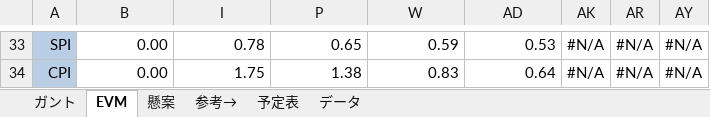
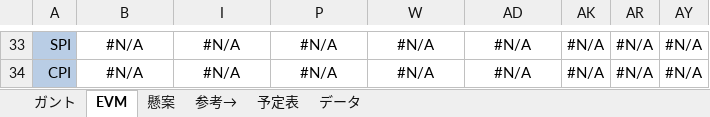
Before and after one commit to shimoda-a/pmpractice, an Excel workbook: yabuki-a/PM演習矢吹a/PM演習_管理ツール_矢吹研A班.xlsx, sheet EVM, drawn as a sheet; only a part is shown, gaps mark what is left out; values as stored, in another font and other column widths than the file's, no borders; charts and pictures and conditional formats not drawn; the diff covers the shown part only; the diff names each change by its address in the sheet, - before the commit and + after, or states it on an @@ line.

```diff
--- a/yabuki-a/PM演習矢吹a/PM演習_管理ツール_矢吹研A班.xlsx (sheet EVM)
+++ b/yabuki-a/PM演習矢吹a/PM演習_管理ツール_矢吹研A班.xlsx (sheet EVM)
-B33:B34 alignment: right
+B33:B34 alignment: center
-B33:B34: 0.00
+B33:B34: #N/A
-I33:I34 alignment: right
+I33:I34 alignment: center
-I33: 0.78
+I33: #N/A
-P33:P34 alignment: right
+P33:P34 alignment: center
-P33: 0.65
+P33: #N/A
-W33:W34 alignment: right
+W33:W34 alignment: center
-W33: 0.59
+W33: #N/A
-AD33:AD34 alignment: right
+AD33:AD34 alignment: center
-AD33: 0.53
+AD33: #N/A
-I34: 1.75
+I34: #N/A
-P34: 1.38
+P34: #N/A
-W34: 0.83
+W34: #N/A
-AD34: 0.64
+AD34: #N/A
```
Also changed, not shown: 1 added row, 1 removed row, 22 edited cells and cell formats elsewhere in this sheet, sheet ガント, formulas that keep their value, hidden cells, charts or pictures, 1 other file.
